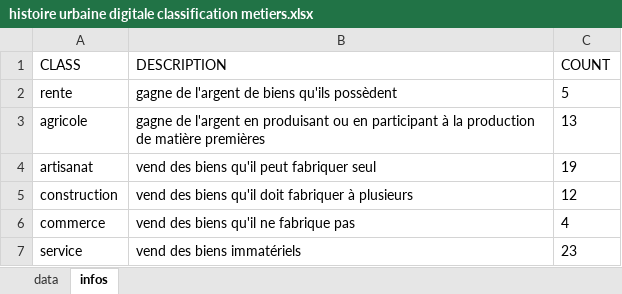
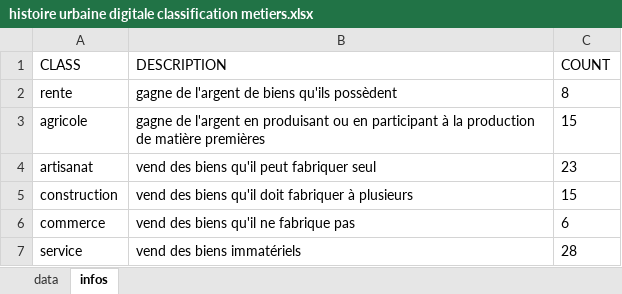
Before and after one commit to ozan-guven/HUM-450-Project, an Excel workbook: histoire urbaine digitale classification metiers.xlsx, sheet infos, drawn as a sheet; values as stored, in another font and other column widths than the file's, no borders; the diff names each change by its address in the sheet, - before the commit and + after, or states it on an @@ line.

```diff
--- a/histoire urbaine digitale classification metiers.xlsx (sheet infos)
+++ b/histoire urbaine digitale classification metiers.xlsx (sheet infos)
-C2 (COUNT): 5
+C2 (COUNT): 8
-C3 (COUNT): 13
+C3 (COUNT): 15
-C4 (COUNT): 19
+C4 (COUNT): 23
-C5 (COUNT): 12
+C5 (COUNT): 15
-C6 (COUNT): 4
+C6 (COUNT): 6
-C7 (COUNT): 23
+C7 (COUNT): 28
```
Also changed, not shown: sheet data, 1 other file.
